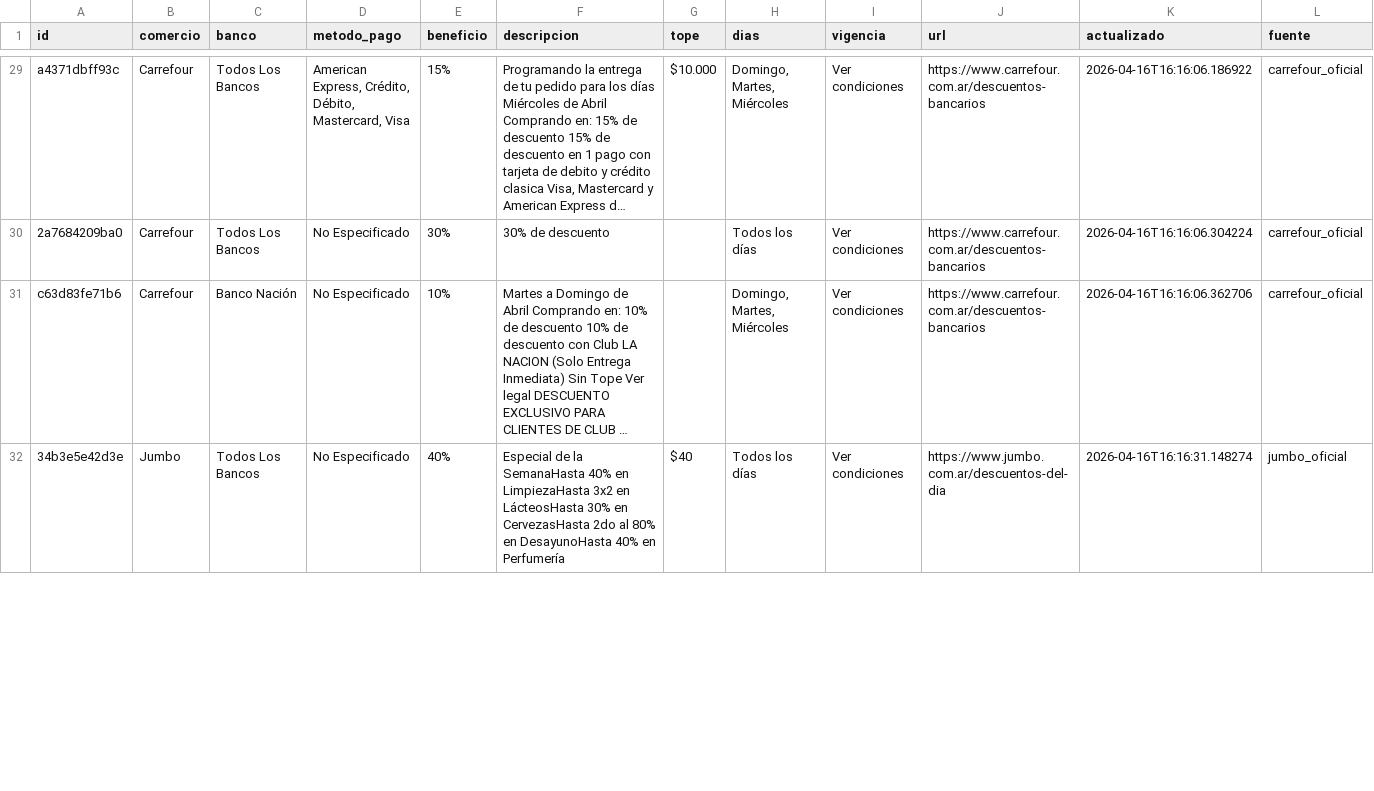
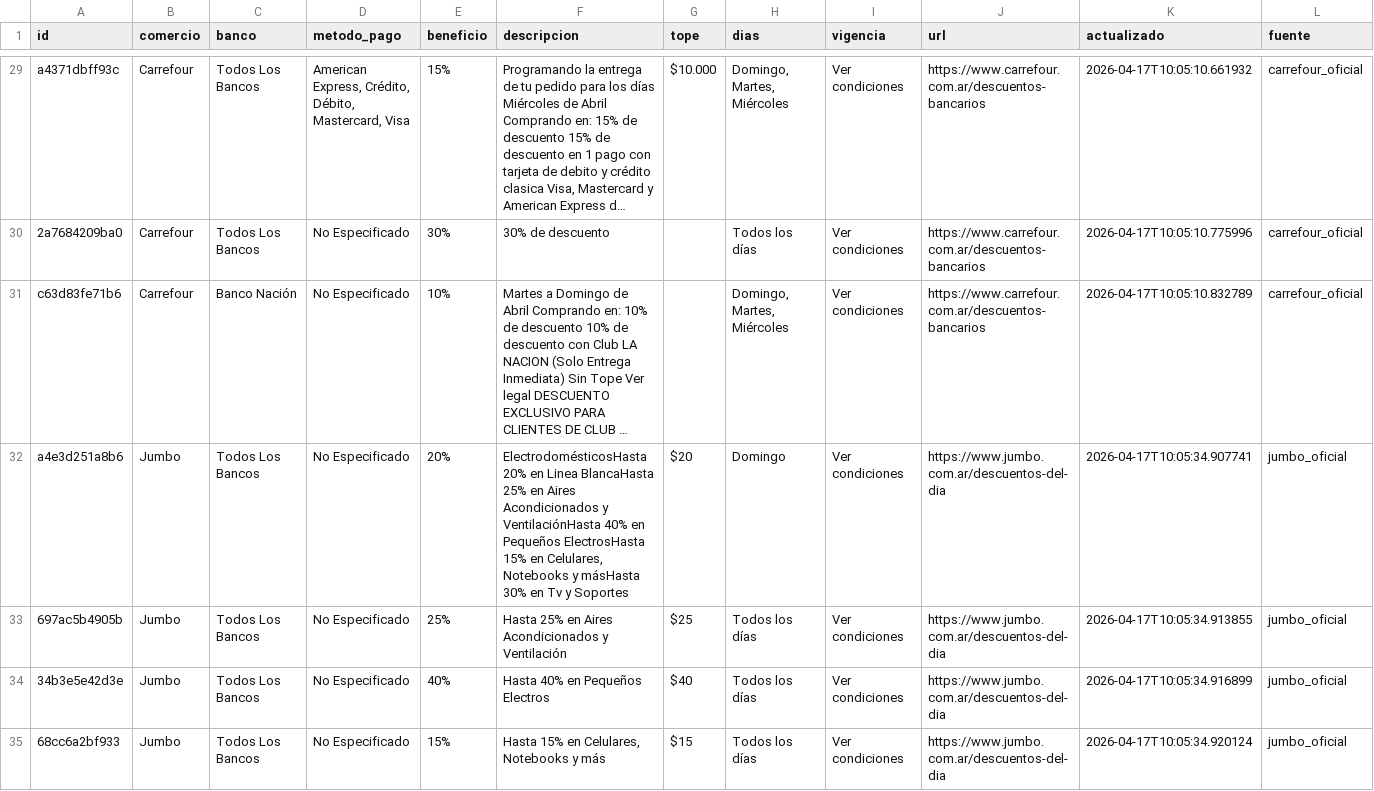
Before and after one commit to paprikacc/promos-argentina, a CSV file: data/promos.csv, drawn as a sheet; only a part is shown, gaps mark what is left out; long unchanged cells end in …; addresses are those after the commit; the diff covers the shown part only; the diff names each change by its address in the sheet, - before the commit and + after, or states it on an @@ line.

```diff
--- a/data/promos.csv
+++ b/data/promos.csv
-K29 (actualizado): 2026-04-16T16:16:06.186922
+K29 (actualizado): 2026-04-17T10:05:10.661932
-K30 (actualizado): 2026-04-16T16:16:06.304224
+K30 (actualizado): 2026-04-17T10:05:10.775996
-K31 (actualizado): 2026-04-16T16:16:06.362706
+K31 (actualizado): 2026-04-17T10:05:10.832789
+row 32: a4e3d251a8b6 | Jumbo | Todos Los Bancos | No Especificado | 20% | ElectrodomésticosHasta 20% en Linea BlancaHasta 25% en Aires Acondicionados y VentilaciónHasta 40% en Pequeños ElectrosHasta 15% en Celulares, Notebooks y másHasta 30% en Tv y Soportes | $20 | Domingo | Ver condiciones | https://www.jumbo.com.ar/descuentos-del-dia | 2026-04-17T10:05:34.907741 | jumbo_oficial
+row 33: 697ac5b4905b | Jumbo | Todos Los Bancos | No Especificado | 25% | Hasta 25% en Aires Acondicionados y Ventilación | $25 | Todos los días | Ver condiciones | https://www.jumbo.com.ar/descuentos-del-dia | 2026-04-17T10:05:34.913855 | jumbo_oficial
-F34 (descripcion): Especial de la SemanaHasta 40% en LimpiezaHasta 3x2 en LácteosHasta 30% en CervezasHasta 2do al 80% en DesayunoHasta 40% en Perfumería
+F34 (descripcion): Hasta 40% en Pequeños Electros
-K34 (actualizado): 2026-04-16T16:16:31.148274
+K34 (actualizado): 2026-04-17T10:05:34.916899
+row 35: 68cc6a2bf933 | Jumbo | Todos Los Bancos | No Especificado | 15% | Hasta 15% en Celulares, Notebooks y más | $15 | Todos los días | Ver condiciones | https://www.jumbo.com.ar/descuentos-del-dia | 2026-04-17T10:05:34.920124 | jumbo_oficial
```
Also changed, not shown: 3 removed rows and 33 edited cells elsewhere in this file, 3 other files.
